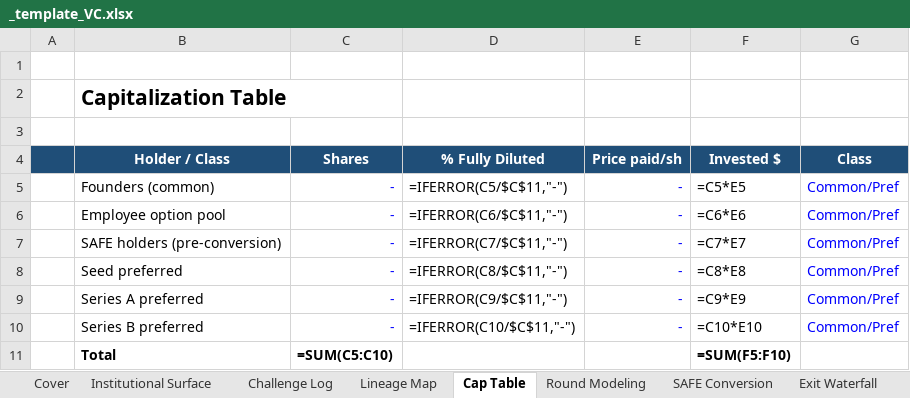
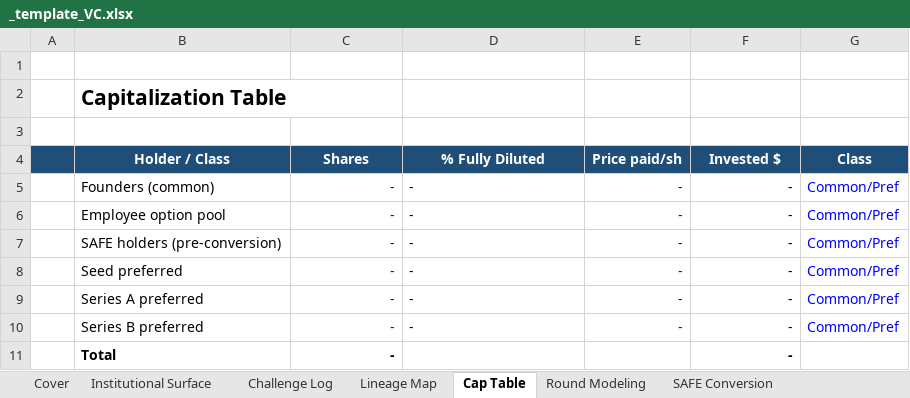
Before and after one commit to SMC17/finance-segway, an Excel workbook: 13_Venture_Capital/_template_VC.xlsx, sheet Cap Table, drawn as a sheet; values as stored, in another font and other column widths than the file's, no borders; formulas without a stored value are shown as written; the diff names each change by its address in the sheet, - before the commit and + after, or states it on an @@ line.

```diff
--- a/13_Venture_Capital/_template_VC.xlsx (sheet Cap Table)
+++ b/13_Venture_Capital/_template_VC.xlsx (sheet Cap Table)
-D5 (% Fully Diluted): =IFERROR(C5/$C$11,"-")
+D5 (% Fully Diluted): -
-F5 (Invested $): =C5*E5
+F5 (Invested $): -
-D6 (% Fully Diluted): =IFERROR(C6/$C$11,"-")
+D6 (% Fully Diluted): -
-F6 (Invested $): =C6*E6
+F6 (Invested $): -
-D7 (% Fully Diluted): =IFERROR(C7/$C$11,"-")
+D7 (% Fully Diluted): -
-F7 (Invested $): =C7*E7
+F7 (Invested $): -
-D8 (% Fully Diluted): =IFERROR(C8/$C$11,"-")
+D8 (% Fully Diluted): -
-F8 (Invested $): =C8*E8
+F8 (Invested $): -
-D9 (% Fully Diluted): =IFERROR(C9/$C$11,"-")
+D9 (% Fully Diluted): -
-F9 (Invested $): =C9*E9
+F9 (Invested $): -
-D10 (% Fully Diluted): =IFERROR(C10/$C$11,"-")
+D10 (% Fully Diluted): -
-F10 (Invested $): =C10*E10
+F10 (Invested $): -
-C11 (Shares): =SUM(C5:C10)
+C11 (Shares): -
-F11 (Invested $): =SUM(F5:F10)
+F11 (Invested $): -
```
Also changed, not shown: sheet Exit Waterfall, sheet Institutional Surface, sheet Round Modeling, sheet SAFE Conversion, sheet Lineage Map, sheet Challenge Log, other sheet tabs, 01_Investment_Banking/_template_BASE.xlsx, 02_Corporate_Finance/_template_BASE.xlsx, 43 other files.
